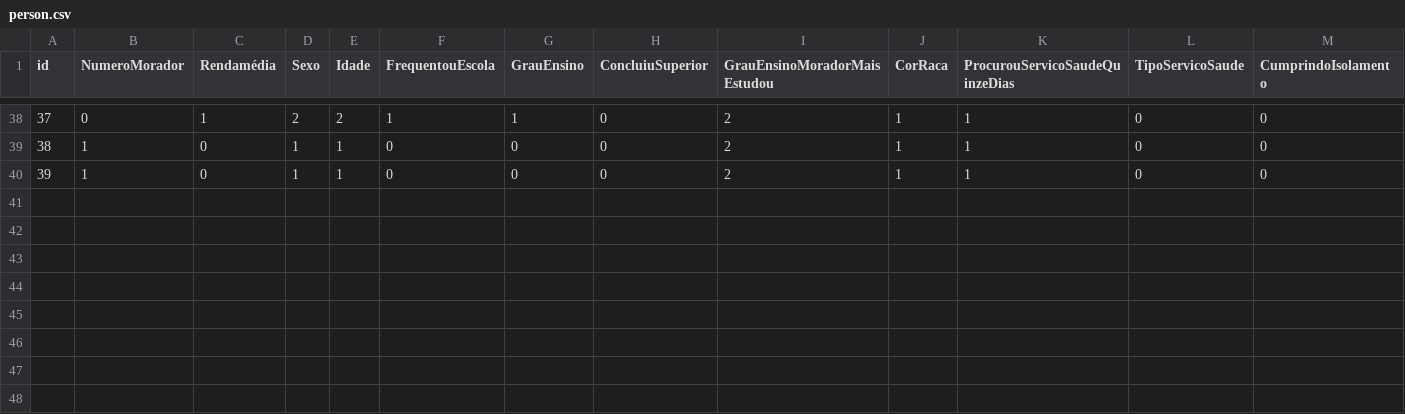
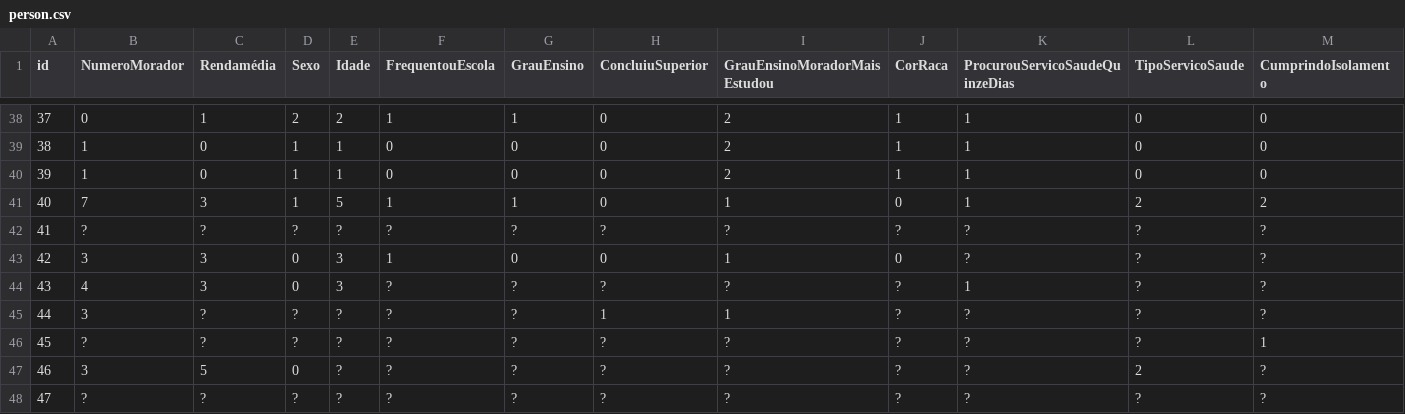
Before and after one commit to Jplp1919/special-goggles, a CSV file: person.csv, drawn as a sheet; only a part is shown, gaps mark what is left out; rows hold the shown columns only; the diff names each change by its address in the sheet, - before the commit and + after, or states it on an @@ line.

```diff
--- a/person.csv
+++ b/person.csv
+row 41: 40 | 7 | 3 | 1 | 5 | 1 | 1 | 0 | 1 | 0 | 1 | 2 | 2
+row 42: 41 | ? | ? | ? | ? | ? | ? | ? | ? | ? | ? | ? | ?
+row 43: 42 | 3 | 3 | 0 | 3 | 1 | 0 | 0 | 1 | 0 | ? | ? | ?
+row 44: 43 | 4 | 3 | 0 | 3 | ? | ? | ? | ? | ? | 1 | ? | ?
+row 45: 44 | 3 | ? | ? | ? | ? | ? | 1 | 1 | ? | ? | ? | ?
+row 46: 45 | ? | ? | ? | ? | ? | ? | ? | ? | ? | ? | ? | 1
+row 47: 46 | 3 | 5 | 0 | ? | ? | ? | ? | ? | ? | ? | 2 | ?
+row 48: 47 | ? | ? | ? | ? | ? | ? | ? | ? | ? | ? | ? | ?
```
Also changed, not shown: 12 other files.
